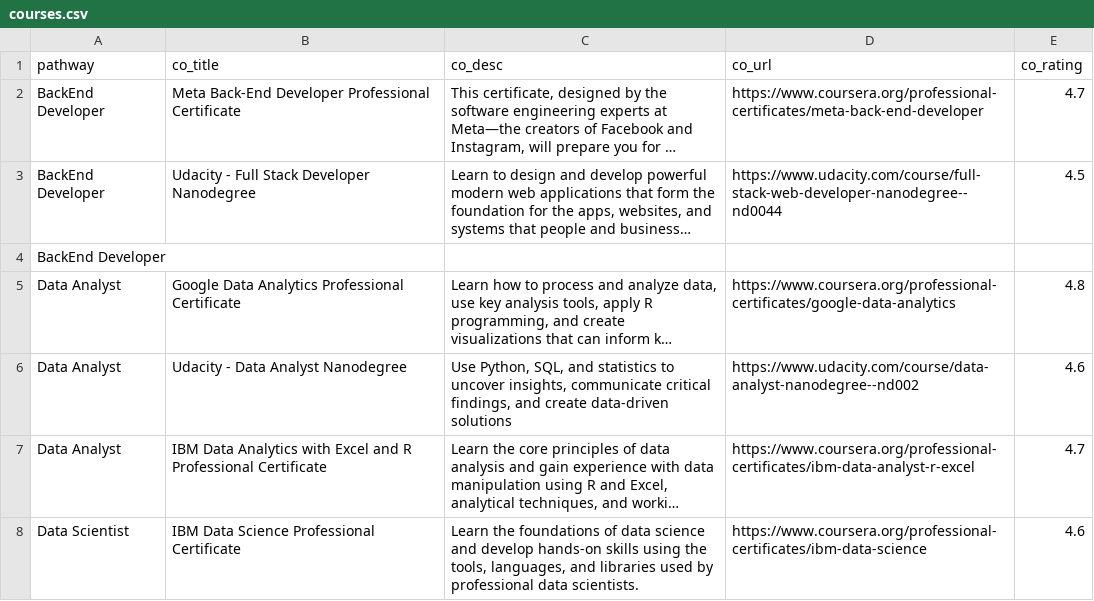
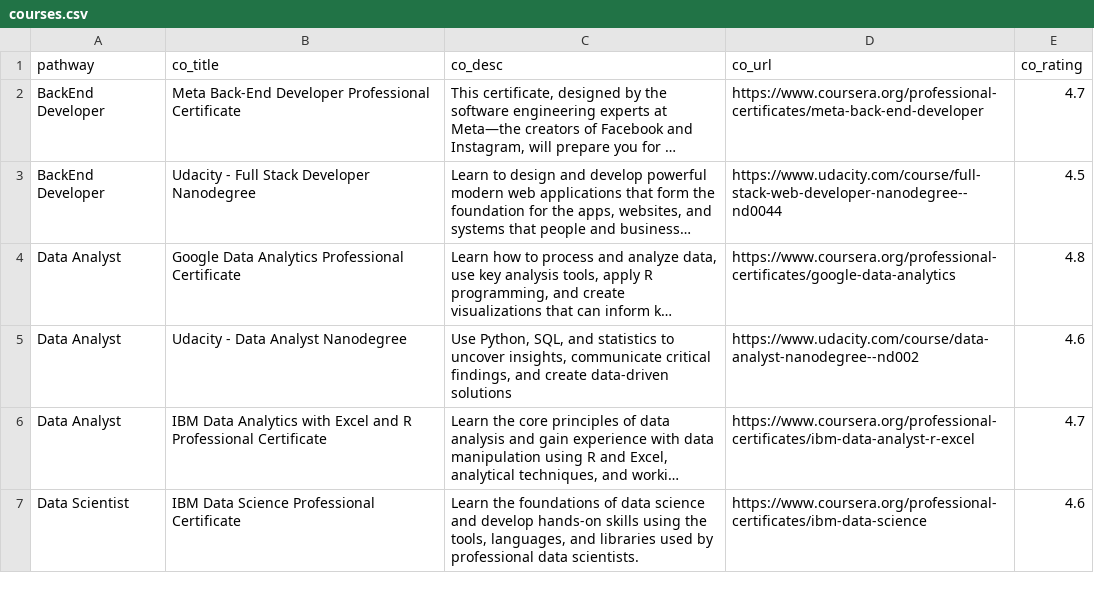
Before and after one commit to reddakini/digital-compass, a CSV file: db/csv/courses.csv, drawn as a sheet; only a part is shown; long unchanged cells end in …; the diff names each change by its address in the sheet, - before the commit and + after, or states it on an @@ line.

Commit message:
finished seeding pathways and courses, added validations to pathway model

```diff
--- a/db/csv/courses.csv
+++ b/db/csv/courses.csv
-row 4: BackEnd Developer
```
Also changed, not shown: 2 other files.
